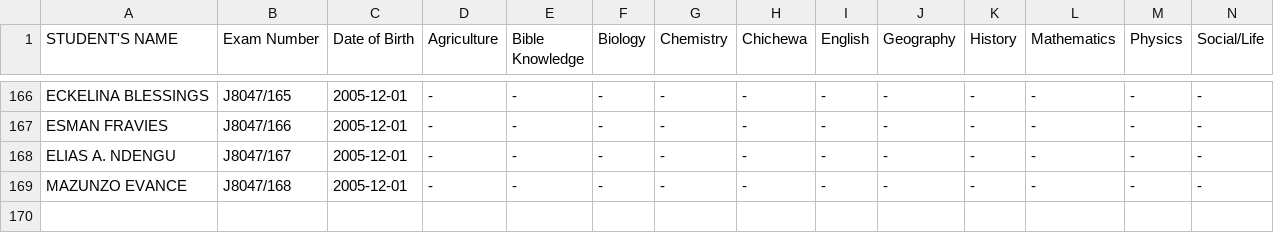
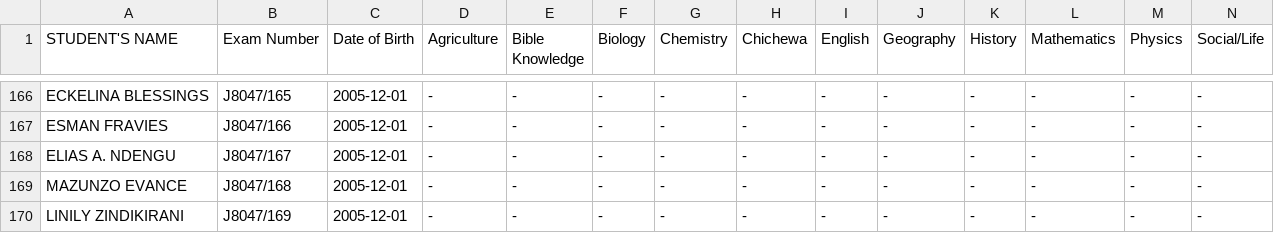
Before and after one commit to magawass/ExApp, a CSV file: form1.csv, drawn as a sheet; only a part is shown, gaps mark what is left out.

Commit message:
Added student: LINILY ZINDIKIRANI (J8047/169) to form1

```diff
--- a/form1.csv
+++ b/form1.csv
@@ -169 +169,2 @@ ELIAS A. NDENGU,J8047/167,2005-12-01,-,-,-,-,-,-,-,-,-,-,-
 MAZUNZO EVANCE,J8047/168,2005-12-01,-,-,-,-,-,-,-,-,-,-,-
+LINILY ZINDIKIRANI,J8047/169,2005-12-01,-,-,-,-,-,-,-,-,-,-,-
```
